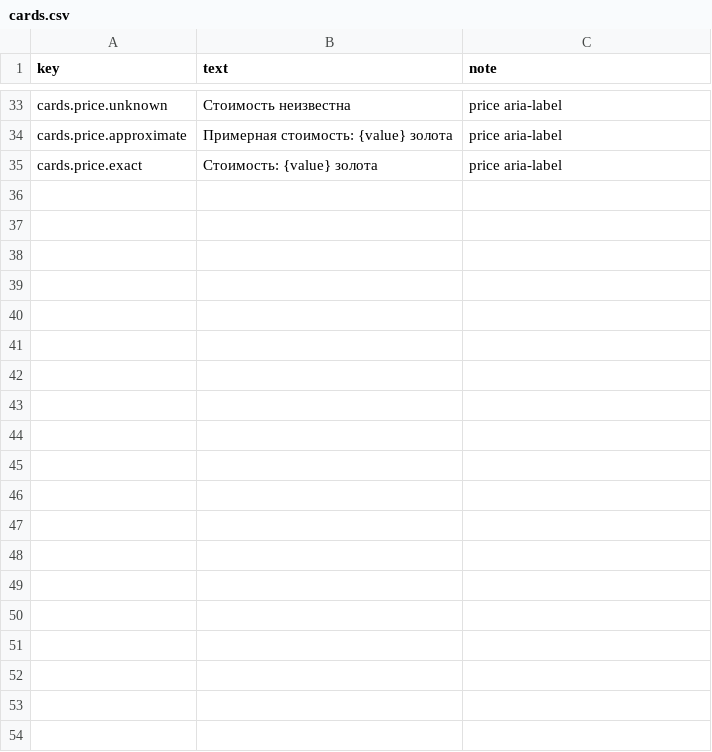
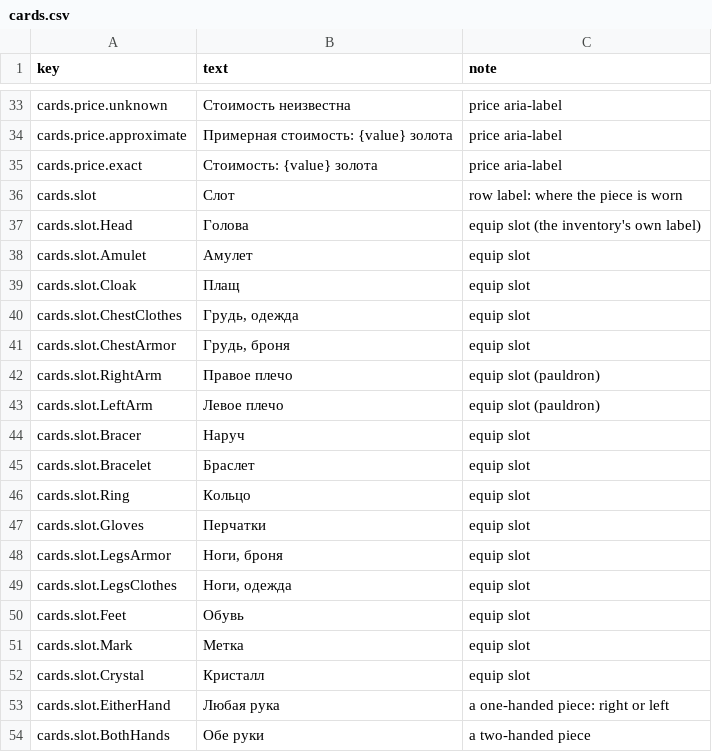
Before and after one commit to AutomaticYobaMachine/DFO-Client-Expander-RU, a CSV file: src/mod/item-text/ru/ui/cards.csv, drawn as a sheet; only a part is shown, gaps mark what is left out; the diff covers the shown part only; the diff names each change by its address in the sheet, - before the commit and + after, or states it on an @@ line.

```diff
--- a/src/mod/item-text/ru/ui/cards.csv
+++ b/src/mod/item-text/ru/ui/cards.csv
+row 36: cards.slot | Слот | row label: where the piece is worn
+row 37: cards.slot.Head | Голова | equip slot (the inventory's own label)
+row 38: cards.slot.Amulet | Амулет | equip slot
+row 39: cards.slot.Cloak | Плащ | equip slot
+row 40: cards.slot.ChestClothes | Грудь, одежда | equip slot
+row 41: cards.slot.ChestArmor | Грудь, броня | equip slot
+row 42: cards.slot.RightArm | Правое плечо | equip slot (pauldron)
+row 43: cards.slot.LeftArm | Левое плечо | equip slot (pauldron)
+row 44: cards.slot.Bracer | Наруч | equip slot
+row 45: cards.slot.Bracelet | Браслет | equip slot
+row 46: cards.slot.Ring | Кольцо | equip slot
+row 47: cards.slot.Gloves | Перчатки | equip slot
+row 48: cards.slot.LegsArmor | Ноги, броня | equip slot
+row 49: cards.slot.LegsClothes | Ноги, одежда | equip slot
+row 50: cards.slot.Feet | Обувь | equip slot
+row 51: cards.slot.Mark | Метка | equip slot
+row 52: cards.slot.Crystal | Кристалл | equip slot
+row 53: cards.slot.EitherHand | Любая рука | a one-handed piece: right or left
+row 54: cards.slot.BothHands | Обе руки | a two-handed piece
```
Also changed, not shown: 9 added rows elsewhere in this file, src/mod/item-text/en/ui/cards.csv, 20 other files.
